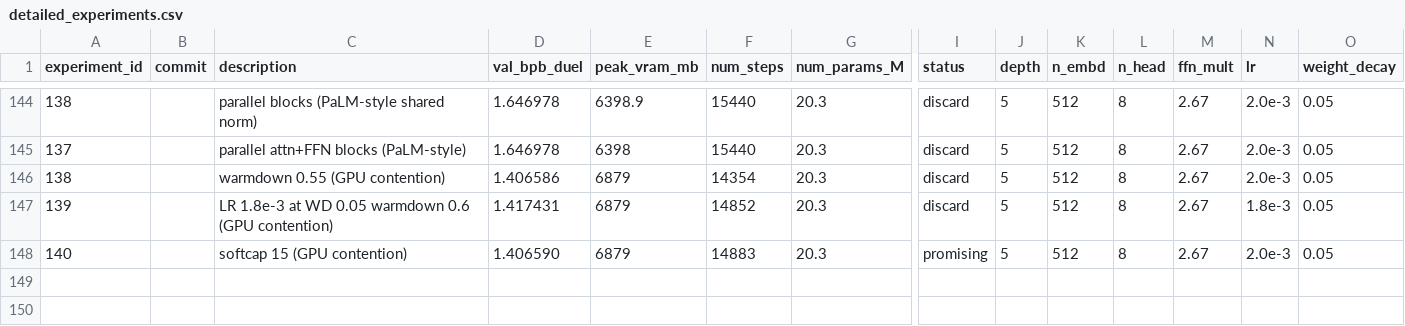
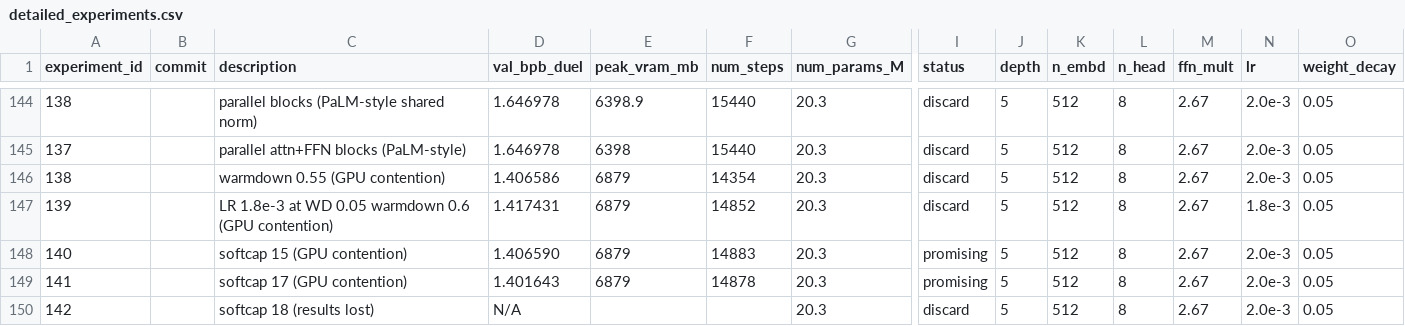
Before and after one commit to zzsi/autoresearch-dllm, a CSV file: detailed_experiments.csv, drawn as a sheet; only a part is shown, gaps mark what is left out; rows hold the shown columns only; the diff names each change by its address in the sheet, - before the commit and + after, or states it on an @@ line.

Commit message:
Log experiments 141-142 (softcap 17 promising, 18 lost)

```diff
--- a/detailed_experiments.csv
+++ b/detailed_experiments.csv
+row 149: 141 |  | softcap 17 (GPU contention) | 1.401643 | 6879 | 14878 | 20.3 | promising | 5 | 512 | 8 | 2.67 | 2.0e-3 | 0.05
+row 150: 142 |  | softcap 18 (results lost) | N/A |  |  | 20.3 | discard | 5 | 512 | 8 | 2.67 | 2.0e-3 | 0.05
```
